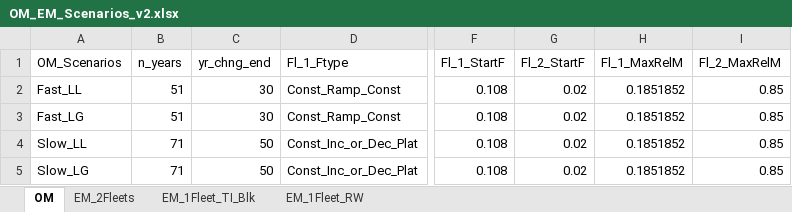
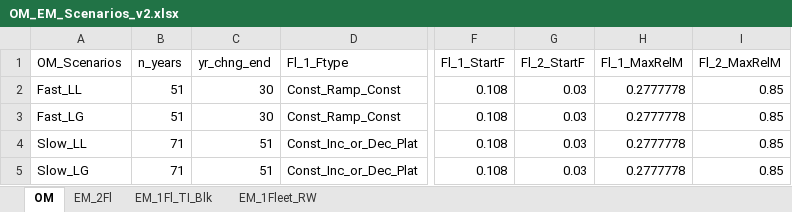
Before and after one commit to chengmatt/State_Space_Selex_Sim, an Excel workbook: input/OM_EM_Scenarios_v2.xlsx, sheet OM, drawn as a sheet; only a part is shown, gaps mark what is left out; values as stored, in another font and other column widths than the file's, no borders; the diff names each change by its address in the sheet, - before the commit and + after, or states it on an @@ line.

```diff
--- a/input/OM_EM_Scenarios_v2.xlsx (sheet OM)
+++ b/input/OM_EM_Scenarios_v2.xlsx (sheet OM)
-sheet tab: EM_1Fleet_TI_Blk
+sheet tab: EM_1Fl_TI_Blk
-sheet tab: EM_2Fleets
+sheet tab: EM_2Fl
-G2:G5 (Fl_2_StartF): 0.02
+G2:G5 (Fl_2_StartF): 0.03
-H2:H5 (Fl_1_MaxRelM): 0.1851852
+H2:H5 (Fl_1_MaxRelM): 0.2777778
-C4:C5 (yr_chng_end): 50
+C4:C5 (yr_chng_end): 51
```
Also changed, not shown: sheet EM_1Fl_TI_Blk, 7 other files.
